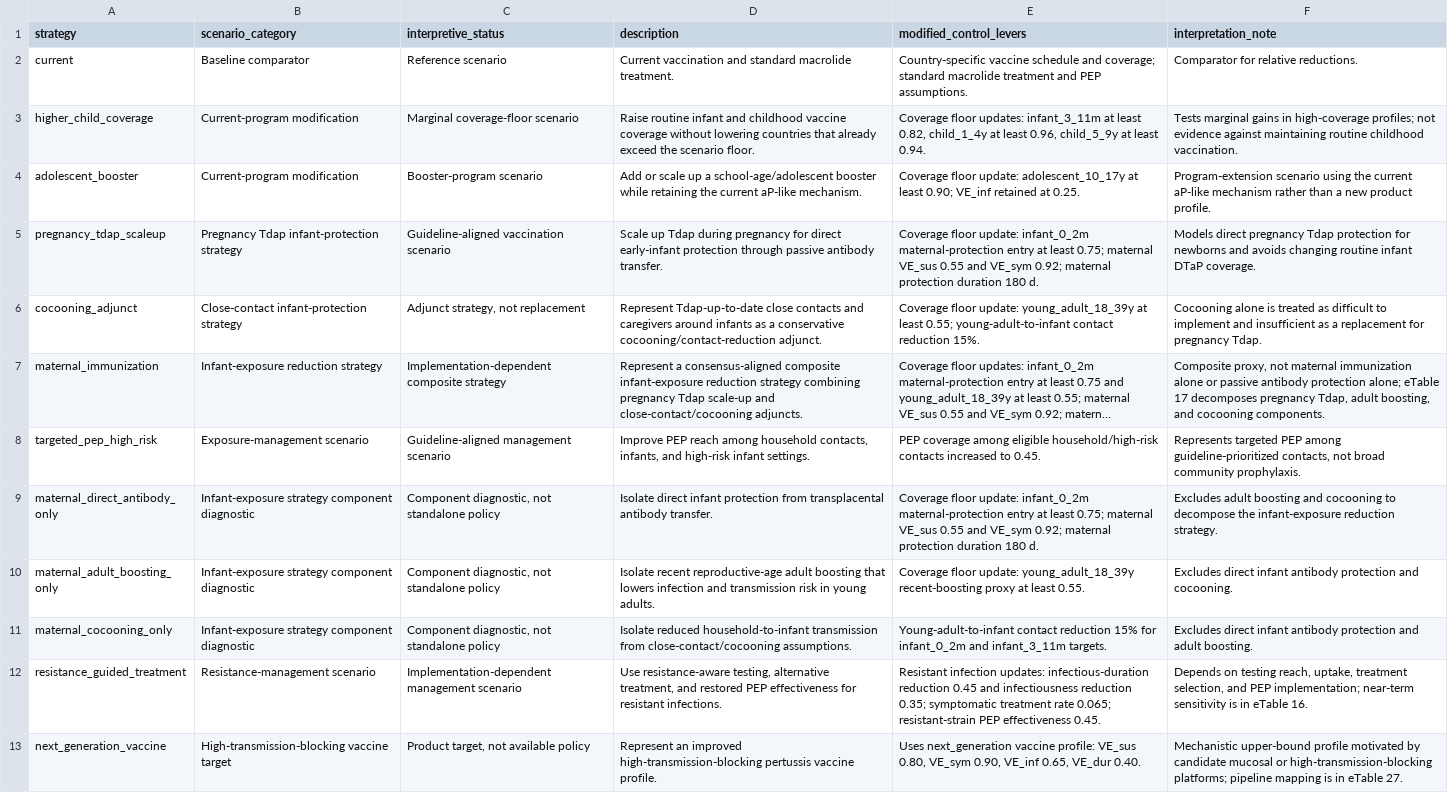
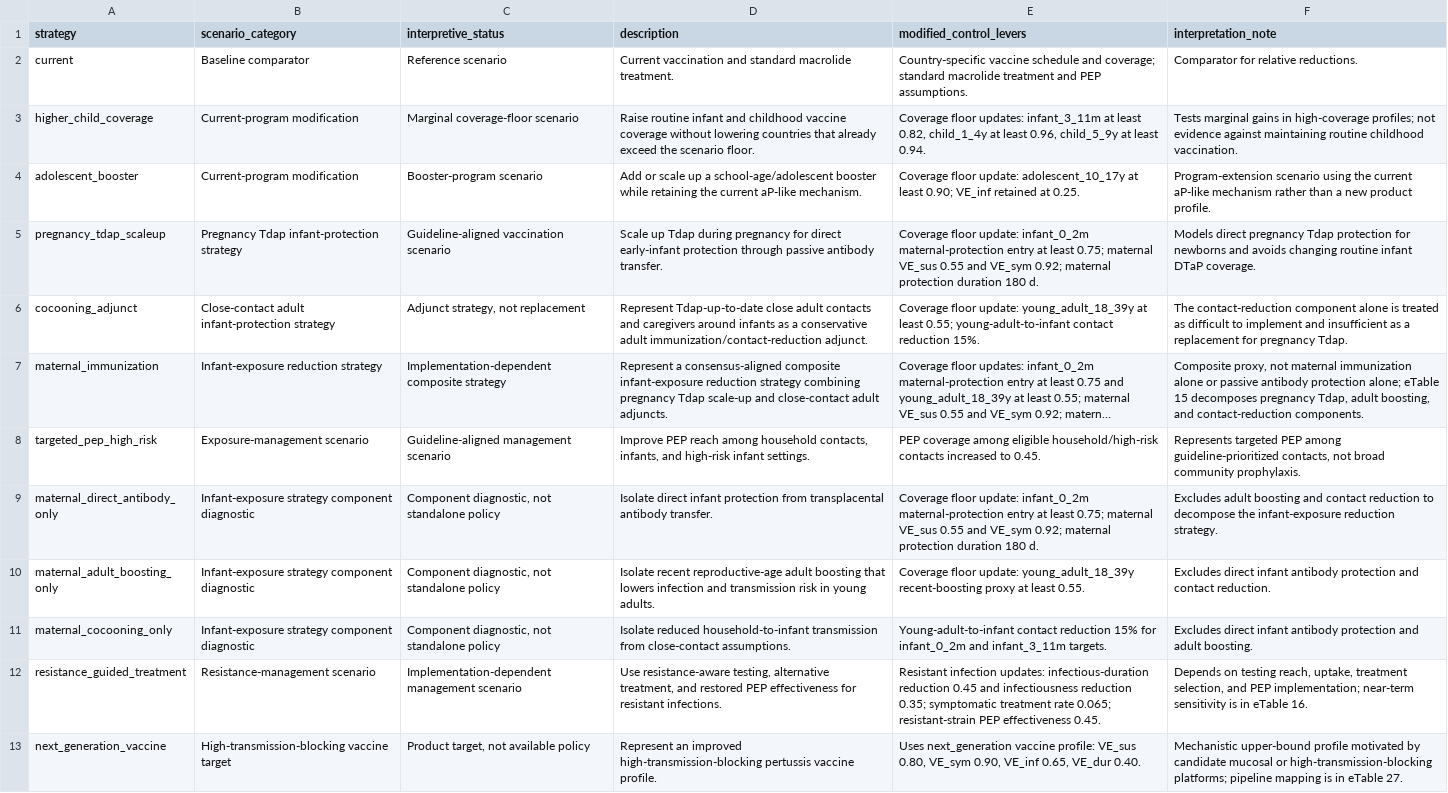
Before and after one commit to xmusphlkg/pertussis_transmission_analysis, a CSV file: manuscript_notes/intervention_scenario_table.csv, drawn as a sheet; only a part is shown; long unchanged cells end in …; the diff names each change by its address in the sheet, - before the commit and + after, or states it on an @@ line.

Commit message:
fixed manuscript error

```diff
--- a/manuscript_notes/intervention_scenario_table.csv
+++ b/manuscript_notes/intervention_scenario_table.csv
-B6 (scenario_category): Close-contact infant-protection strategy
+B6 (scenario_category): Close-contact adult infant-protection strategy
-D6 (description): …Tdap-up-to-date close contacts and caregivers around infants as a conservative cocooning/contact-reduction adjunct.
+D6 (description): …Tdap-up-to-date close adult contacts and caregivers around infants as a conservative adult immunization/contact-reduction adjunct.
-F6 (interpretation_note): Cocooning alone is…
+F6 (interpretation_note): The contact-reduction component alone is…
-D7 (description): …scale-up and close-contact/cocooning adjuncts.
+D7 (description): …scale-up and close-contact adult adjuncts.
-F7 (interpretation_note): …alone; eTable 17 decomposes pregnancy Tdap, adult boosting, and cocooning components.
+F7 (interpretation_note): …alone; eTable 15 decomposes pregnancy Tdap, adult boosting, and contact-reduction components.
-F9 (interpretation_note): …boosting and cocooning to decompose…
+F9 (interpretation_note): …boosting and contact reduction to decompose…
-F10 (interpretation_note): …protection and cocooning.
+F10 (interpretation_note): …protection and contact reduction.
-D11 (description): …transmission from close-contact/cocooning assumptions.
+D11 (description): …transmission from close-contact assumptions.
```
Also changed, not shown: outputs/tables/limitation_diagnostic_map.csv, 8 other files.
